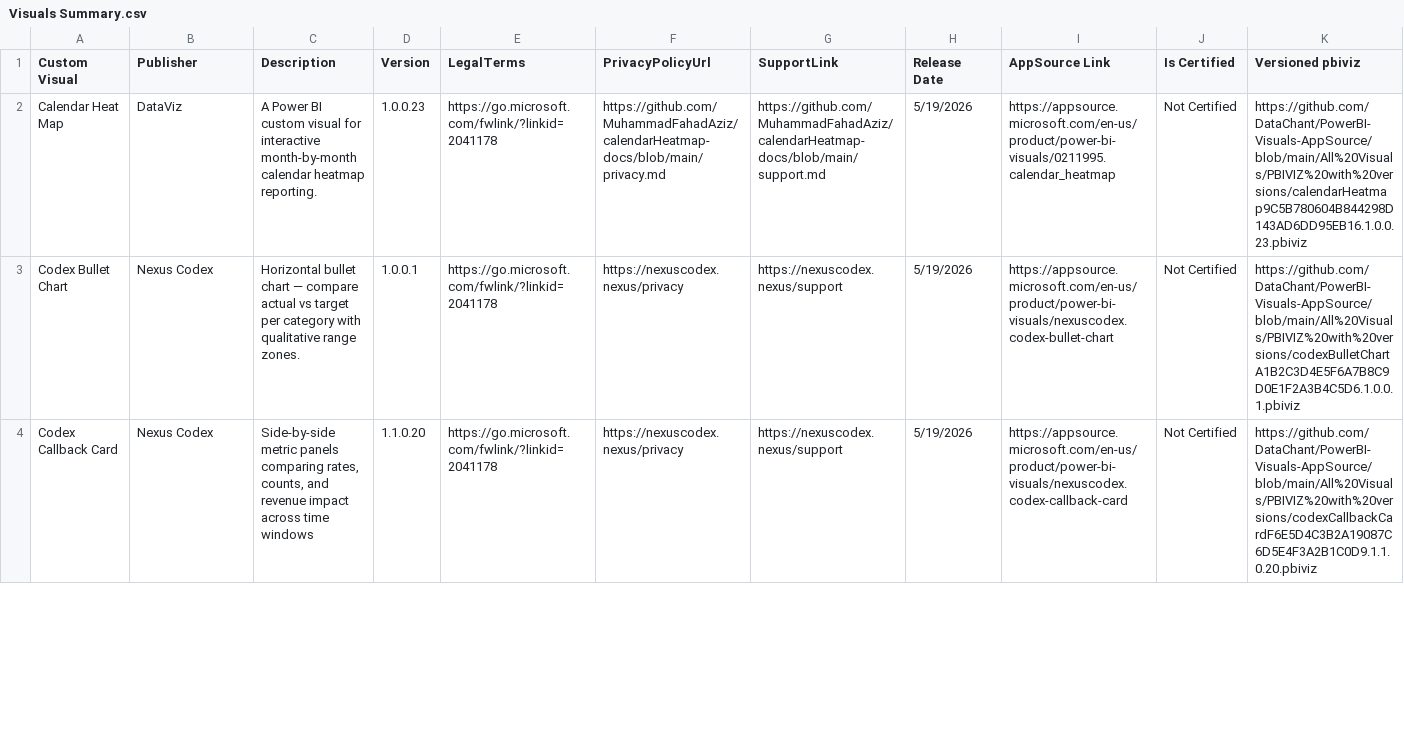
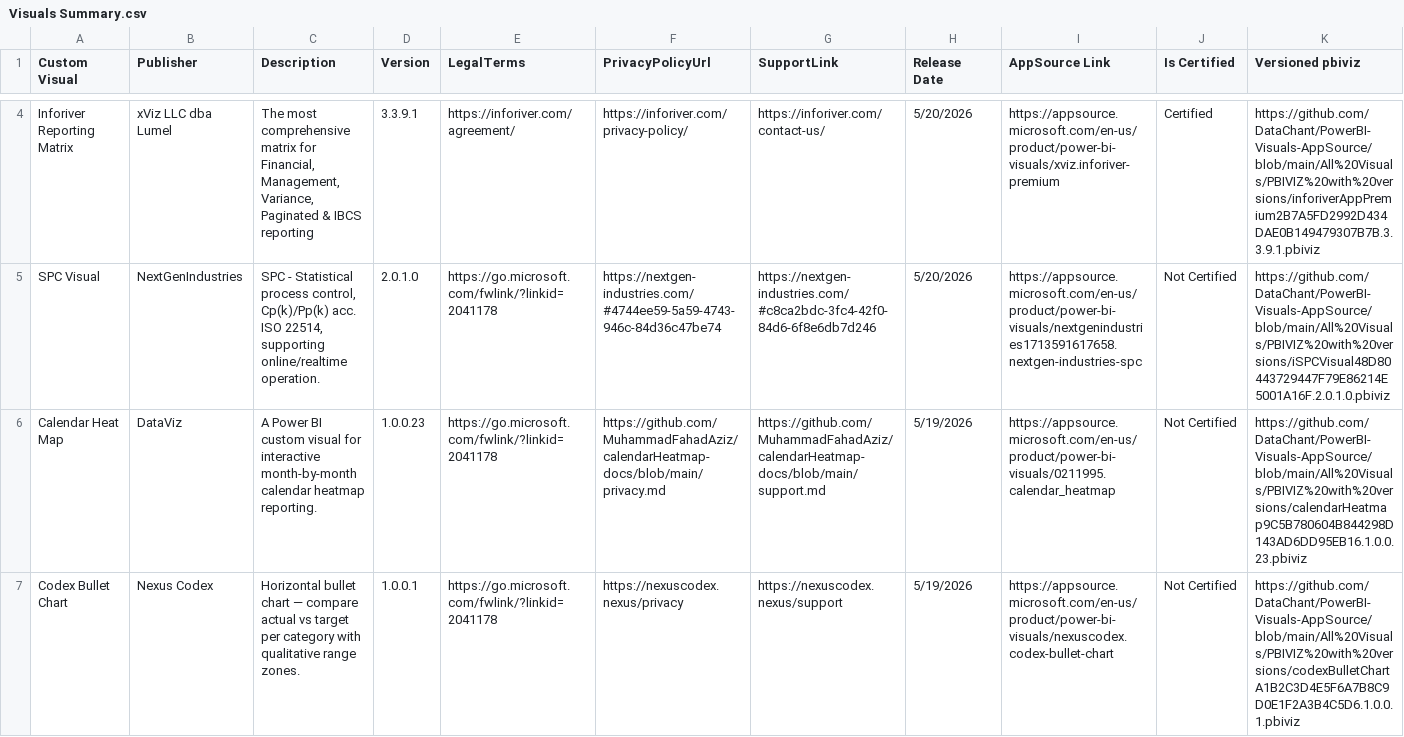
Before and after one commit to DataChant/PowerBI-Visuals-AppSource, a CSV file: Visuals Summary.csv, drawn as a sheet; only a part is shown, gaps mark what is left out; the shorter side is filled out with more unchanged rows; rows hold the shown columns only; the diff covers the shown part only; the diff names each change by its address in the sheet, - before the commit and + after, or states it on an @@ line.

```diff
--- a/Visuals Summary.csv
+++ b/Visuals Summary.csv
+row 4: Inforiver Reporting Matrix | xViz LLC dba Lumel | The most comprehensive matrix for Financial, Management, Variance, Paginated & IBCS reporting | 3.3.9.1 | https://inforiver.com/agreement/ | https://inforiver.com/privacy-policy/ | https://inforiver.com/contact-us/ | 5/20/2026 | https://appsource.microsoft.com/en-us/product/power-bi-visuals/xviz.inforiver-premium | Certified | https://github.com/DataChant/PowerBI-Visuals-AppSource/blob/main/All%20Visuals/PBIVIZ%20with%20versions/inforiverAppPremium2B7A5FD2992D434DAE0B149479307B7B.3.3.9.1.pbiviz
+row 5: SPC Visual | NextGenIndustries | SPC - Statistical process control, Cp(k)/Pp(k) acc. ISO 22514, supporting online/realtime operation. | 2.0.1.0 | https://go.microsoft.com/fwlink/?linkid=2041178 | https://nextgen-industries.com/#4744ee59-5a59-4743-946c-84d36c47be74 | https://nextgen-industries.com/#c8ca2bdc-3fc4-42f0-84d6-6f8e6db7d246 | 5/20/2026 | https://appsource.microsoft.com/en-us/product/power-bi-visuals/nextgenindustries1713591617658.nextgen-industries-spc | Not Certified | https://github.com/DataChant/PowerBI-Visuals-AppSource/blob/main/All%20Visuals/PBIVIZ%20with%20versions/iSPCVisual48D80443729447F79E86214E5001A16F.2.0.1.0.pbiviz
```
Also changed, not shown: 2 added rows and 3 removed rows elsewhere in this file, 34 other files.
